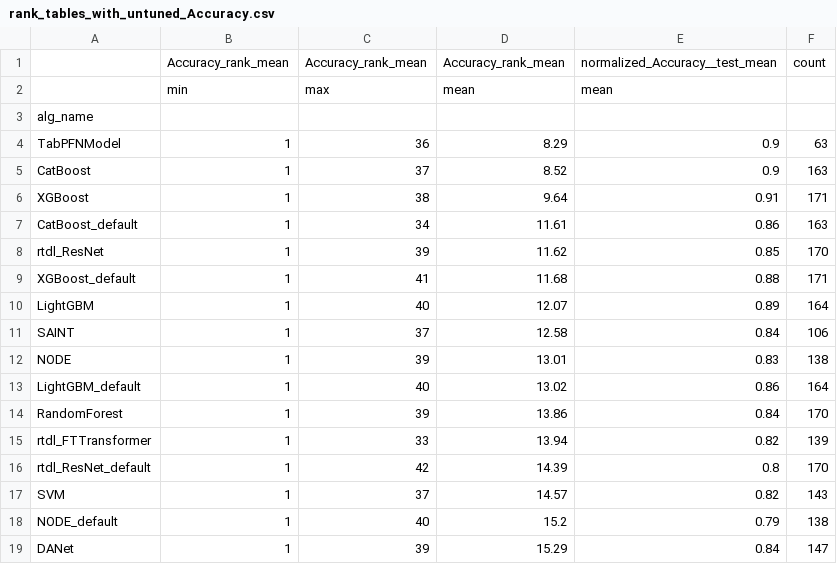
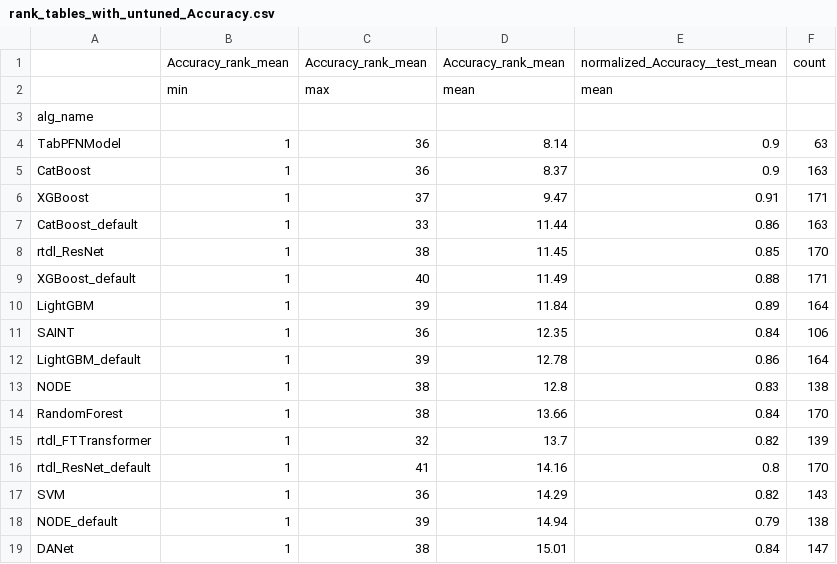
Before and after one commit to naszilla/tabzilla, a CSV file: tabzilla_analysis/results/rank_tables_with_untuned_Accuracy.csv, drawn as a sheet; only a part is shown; the diff covers the shown part only.

```diff
--- a/tabzilla_analysis/results/rank_tables_with_untuned_Accuracy.csv
+++ b/tabzilla_analysis/results/rank_tables_with_untuned_Accuracy.csv
@@ -3,17 +3,17 @@
 alg_name,,,,,
-TabPFNModel,1,36,8.29,0.9,63
-CatBoost,1,37,8.52,0.9,163
-XGBoost,1,38,9.64,0.91,171
-CatBoost_default,1,34,11.61,0.86,163
-rtdl_ResNet,1,39,11.62,0.85,170
-XGBoost_default,1,41,11.68,0.88,171
-LightGBM,1,40,12.07,0.89,164
-SAINT,1,37,12.58,0.84,106
-NODE,1,39,13.01,0.83,138
-LightGBM_default,1,40,13.02,0.86,164
-RandomForest,1,39,13.86,0.84,170
-rtdl_FTTransformer,1,33,13.94,0.82,139
-rtdl_ResNet_default,1,42,14.39,0.8,170
-SVM,1,37,14.57,0.82,143
-NODE_default,1,40,15.2,0.79,138
-DANet,1,39,15.29,0.84,147
+TabPFNModel,1,36,8.14,0.9,63
+CatBoost,1,36,8.37,0.9,163
+XGBoost,1,37,9.47,0.91,171
+CatBoost_default,1,33,11.44,0.86,163
+rtdl_ResNet,1,38,11.45,0.85,170
+XGBoost_default,1,40,11.49,0.88,171
+LightGBM,1,39,11.84,0.89,164
+SAINT,1,36,12.35,0.84,106
+LightGBM_default,1,39,12.78,0.86,164
+NODE,1,38,12.8,0.83,138
+RandomForest,1,38,13.66,0.84,170
+rtdl_FTTransformer,1,32,13.7,0.82,139
+rtdl_ResNet_default,1,41,14.16,0.8,170
+SVM,1,36,14.29,0.82,143
+NODE_default,1,39,14.94,0.79,138
+DANet,1,38,15.01,0.84,147
```
Also changed, not shown: 1 added row, 2 removed rows and 48 edited cells elsewhere in this file, tabzilla_analysis/results/rank_tables_with_untuned_F1.csv, tabzilla_analysis/results/rank_tables_with_untuned_Log Loss.csv, 8 other files.
